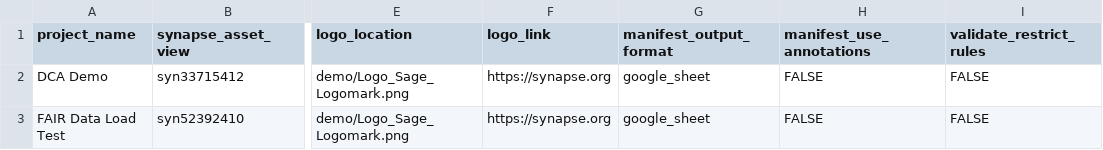
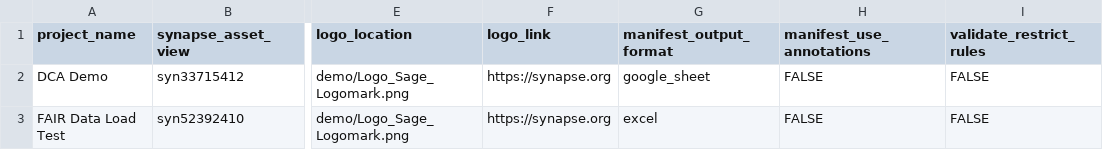
Before and after one commit to Sage-Bionetworks/data_curator_config, a CSV file: dcc_config.csv, drawn as a sheet; only a part is shown, gaps mark what is left out; the diff names each change by its address in the sheet, - before the commit and + after, or states it on an @@ line.

Commit message:
Test with excel not google sheet

```diff
--- a/dcc_config.csv
+++ b/dcc_config.csv
-G3 (manifest_output_format): google_sheet
+G3 (manifest_output_format): excel
```
